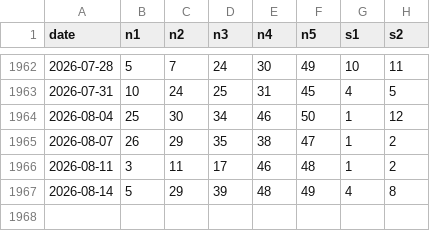
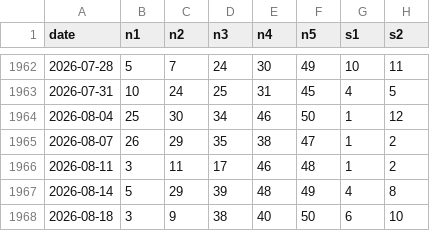
Before and after one commit to daowa89/lottery-archive, a CSV file: eu/euromillions/results.csv, drawn as a sheet; only a part is shown, gaps mark what is left out; the diff names each change by its address in the sheet, - before the commit and + after, or states it on an @@ line.

```diff
--- a/eu/euromillions/results.csv
+++ b/eu/euromillions/results.csv
+row 1968: 2026-08-18 | 3 | 9 | 38 | 40 | 50 | 6 | 10
```
